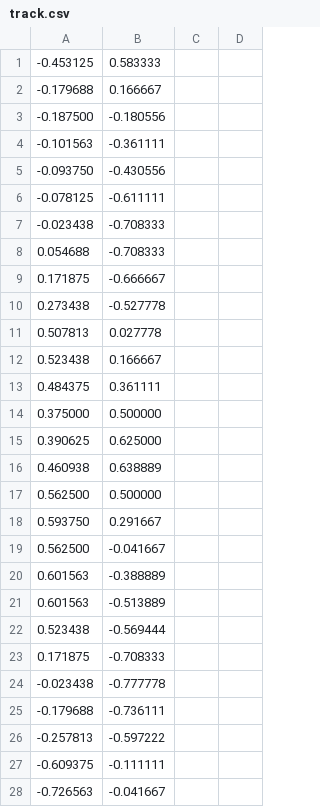
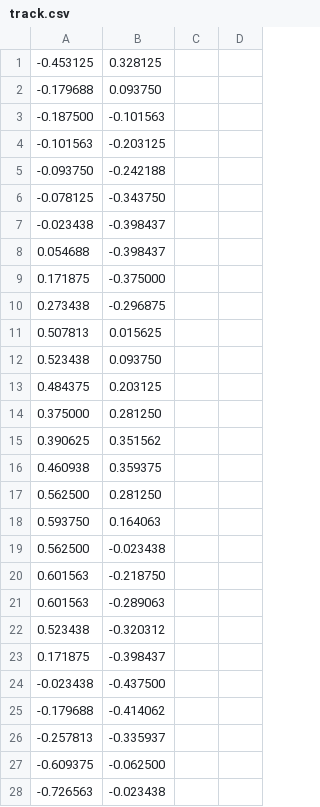
Before and after one commit to FintasticMan/ogl-experiments, a CSV file: track.csv, drawn as a sheet; only a part is shown; the diff covers the shown part only.

Commit message:
Fix track y values

```diff
--- a/track.csv
+++ b/track.csv
@@ -1,28 +1,28 @@
--0.453125	0.583333
--0.179688	0.166667
--0.187500	-0.180556
--0.101563	-0.361111
--0.093750	-0.430556
--0.078125	-0.611111
--0.023438	-0.708333
-0.054688	-0.708333
-0.171875	-0.666667
-0.273438	-0.527778
-0.507813	0.027778
-0.523438	0.166667
-0.484375	0.361111
-0.375000	0.500000
-0.390625	0.625000
-0.460938	0.638889
-0.562500	0.500000
-0.593750	0.291667
-0.562500	-0.041667
-0.601563	-0.388889
-0.601563	-0.513889
-0.523438	-0.569444
-0.171875	-0.708333
--0.023438	-0.777778
--0.179688	-0.736111
--0.257813	-0.597222
--0.609375	-0.111111
--0.726563	-0.041667
+-0.453125	0.328125
+-0.179688	0.093750
+-0.187500	-0.101563
+-0.101563	-0.203125
+-0.093750	-0.242188
+-0.078125	-0.343750
+-0.023438	-0.398437
+0.054688	-0.398437
+0.171875	-0.375000
+0.273438	-0.296875
+0.507813	0.015625
+0.523438	0.093750
+0.484375	0.203125
+0.375000	0.281250
+0.390625	0.351562
+0.460938	0.359375
+0.562500	0.281250
+0.593750	0.164063
+0.562500	-0.023438
+0.601563	-0.218750
+0.601563	-0.289063
+0.523438	-0.320312
+0.171875	-0.398437
+-0.023438	-0.437500
+-0.179688	-0.414062
+-0.257813	-0.335937
+-0.609375	-0.062500
+-0.726563	-0.023438
```
Also changed, not shown: 1 added row, 1 removed row and 107 edited cells elsewhere in this file, 2 other files.
